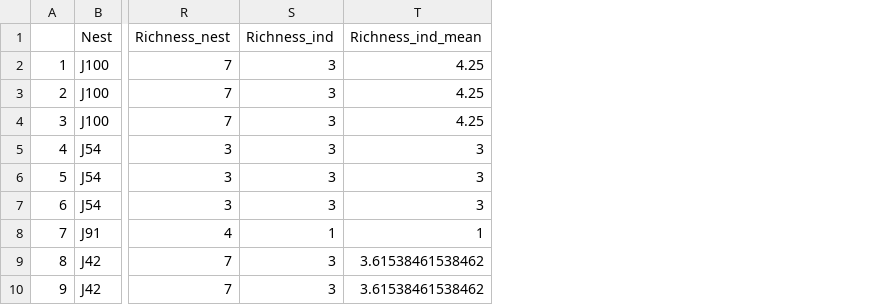
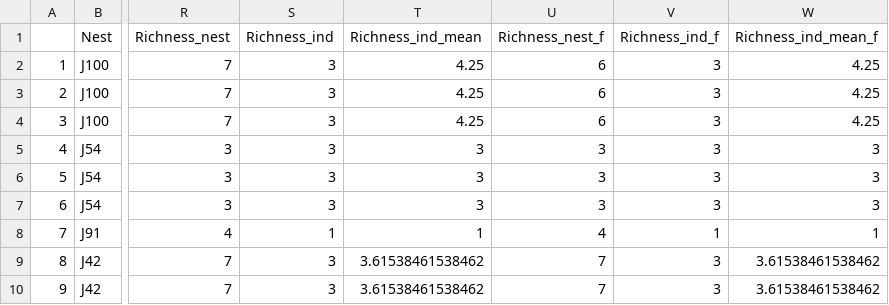
Before and after one commit to TovahKashetsky/sweat_bee_ecology, a CSV file: Data/Behaviour/Pollen_and_behaviour_cleaned.csv, drawn as a sheet; only a part is shown, gaps mark what is left out; the diff names each change by its address in the sheet, - before the commit and + after, or states it on an @@ line.

```diff
--- a/Data/Behaviour/Pollen_and_behaviour_cleaned.csv
+++ b/Data/Behaviour/Pollen_and_behaviour_cleaned.csv
+column U (Richness_nest_f), rows 2-10: 6 | 6 | 6 | 3 | 3 | 3 | 4 | 7 | 7
+column V (Richness_ind_f), rows 2-10: 3 | 3 | 3 | 3 | 3 | 3 | 1 | 3 | 3
+column W (Richness_ind_mean_f), rows 2-10: 4.25 | 4.25 | 4.25 | 3 | 3 | 3 | 1 | 3.61538461538462 | 3.61538461538462
```
Also changed, not shown: 7 other files.
